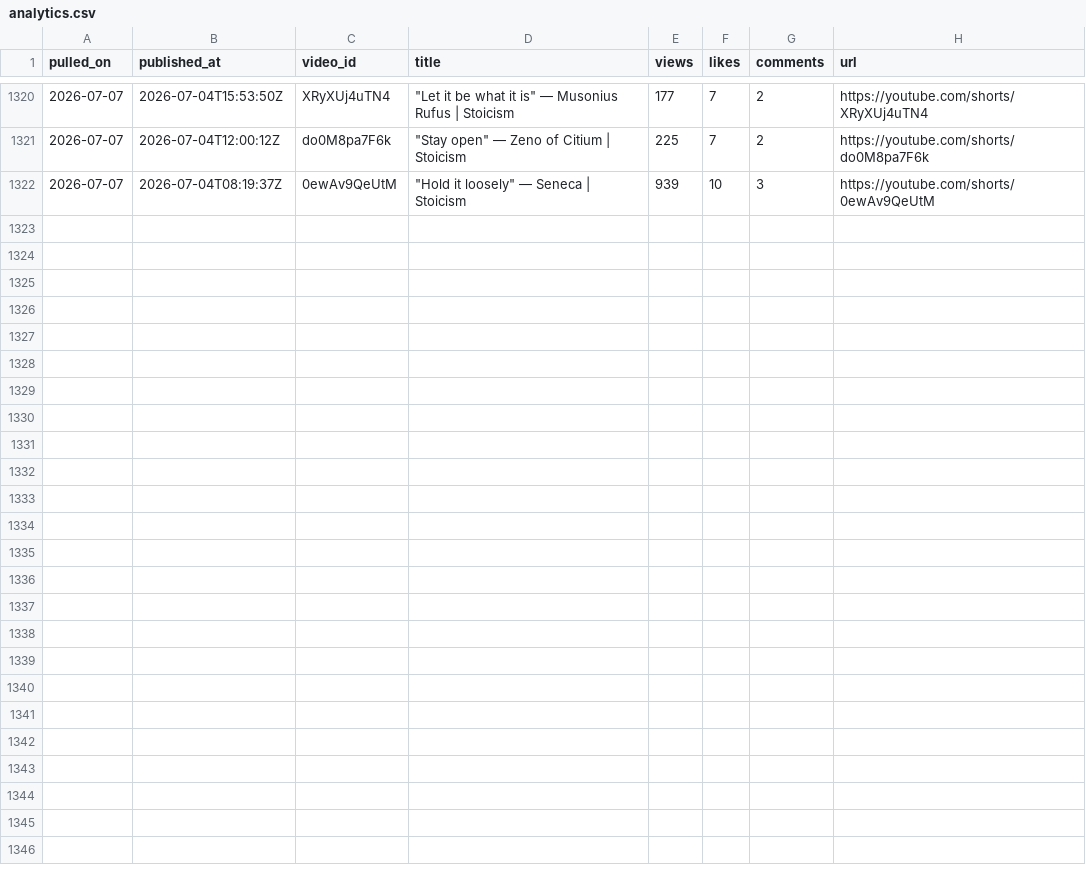
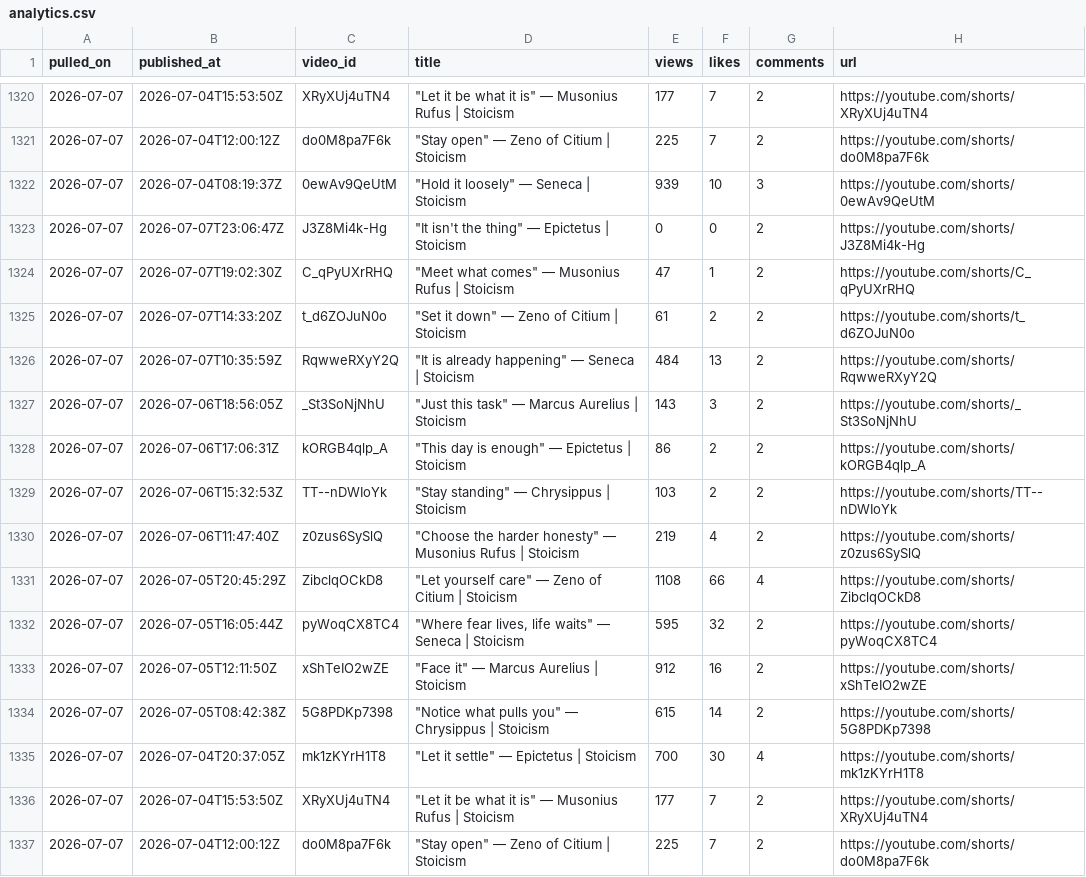
Before and after one commit to soicism2026-ex/stoic-bot, a CSV file: data/analytics.csv, drawn as a sheet; only a part is shown, gaps mark what is left out.

```diff
--- a/data/analytics.csv
+++ b/data/analytics.csv
@@ -1322 +1322,16 @@ pulled_on,published_at,video_id,title,views,likes,comments,url
 2026-07-07,2026-07-04T08:19:37Z,0ewAv9QeUtM,"""Hold it loosely"" — Seneca | Stoicism",939,10,3,https://youtube.com/shorts/0ewAv9QeUtM
+2026-07-07,2026-07-07T23:06:47Z,J3Z8Mi4k-Hg,"""It isn't the thing"" — Epictetus | Stoicism",0,0,2,https://youtube.com/shorts/J3Z8Mi4k-Hg
+2026-07-07,2026-07-07T19:02:30Z,C_qPyUXrRHQ,"""Meet what comes"" — Musonius Rufus | Stoicism",47,1,2,https://youtube.com/shorts/C_qPyUXrRHQ
+2026-07-07,2026-07-07T14:33:20Z,t_d6ZOJuN0o,"""Set it down"" — Zeno of Citium | Stoicism",61,2,2,https://youtube.com/shorts/t_d6ZOJuN0o
+2026-07-07,2026-07-07T10:35:59Z,RqwweRXyY2Q,"""It is already happening"" — Seneca | Stoicism",484,13,2,https://youtube.com/shorts/RqwweRXyY2Q
+2026-07-07,2026-07-06T18:56:05Z,_St3SoNjNhU,"""Just this task"" — Marcus Aurelius | Stoicism",143,3,2,https://youtube.com/shorts/_St3SoNjNhU
+2026-07-07,2026-07-06T17:06:31Z,kORGB4qlp_A,"""This day is enough"" — Epictetus | Stoicism",86,2,2,https://youtube.com/shorts/kORGB4qlp_A
+2026-07-07,2026-07-06T15:32:53Z,TT--nDWIoYk,"""Stay standing"" — Chrysippus | Stoicism",103,2,2,https://youtube.com/shorts/TT--nDWIoYk
+2026-07-07,2026-07-06T11:47:40Z,z0zus6SySlQ,"""Choose the harder honesty"" — Musonius Rufus | Stoicism",219,4,2,https://youtube.com/shorts/z0zus6SySlQ
+2026-07-07,2026-07-05T20:45:29Z,ZibclqOCkD8,"""Let yourself care"" — Zeno of Citium | Stoicism",1108,66,4,https://youtube.com/shorts/ZibclqOCkD8
+2026-07-07,2026-07-05T16:05:44Z,pyWoqCX8TC4,"""Where fear lives, life waits"" — Seneca | Stoicism",595,32,2,https://youtube.com/shorts/pyWoqCX8TC4
+2026-07-07,2026-07-05T12:11:50Z,xShTeIO2wZE,"""Face it"" — Marcus Aurelius | Stoicism",912,16,2,https://youtube.com/shorts/xShTeIO2wZE
+2026-07-07,2026-07-05T08:42:38Z,5G8PDKp7398,"""Notice what pulls you"" — Chrysippus | Stoicism",615,14,2,https://youtube.com/shorts/5G8PDKp7398
+2026-07-07,2026-07-04T20:37:05Z,mk1zKYrH1T8,"""Let it settle"" — Epictetus | Stoicism",700,30,4,https://youtube.com/shorts/mk1zKYrH1T8
+2026-07-07,2026-07-04T15:53:50Z,XRyXUj4uTN4,"""Let it be what it is"" — Musonius Rufus | Stoicism",177,7,2,https://youtube.com/shorts/XRyXUj4uTN4
+2026-07-07,2026-07-04T12:00:12Z,do0M8pa7F6k,"""Stay open"" — Zeno of Citium | Stoicism",225,7,2,https://youtube.com/shorts/do0M8pa7F6k
```
Also changed, not shown: data/posts.csv, 1 other file.
